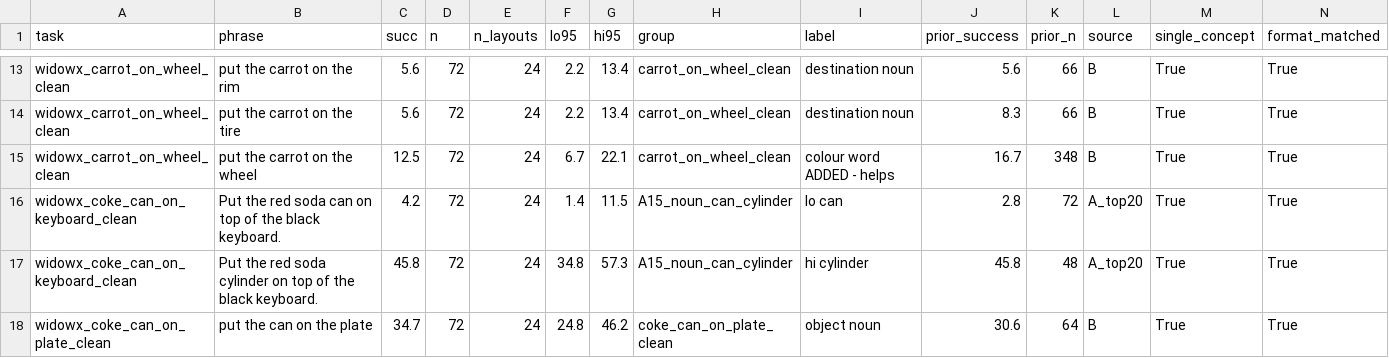
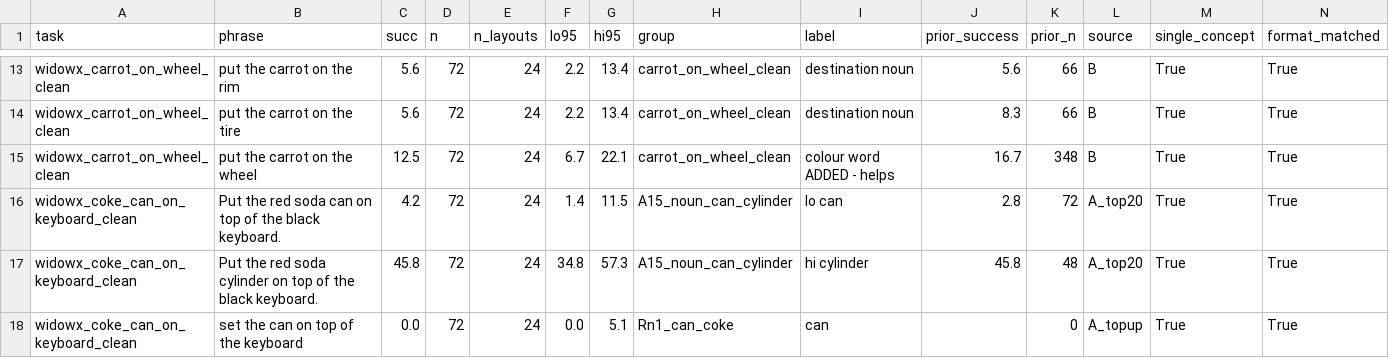
Before and after one commit to sttawm/phrase-rl, a CSV file: results/analysis/pairverify/phrase_summary.csv, drawn as a sheet; only a part is shown, gaps mark what is left out; the shorter side is filled out with more unchanged rows; the diff covers the shown part only; the diff names each change by its address in the sheet, - before the commit and + after, or states it on an @@ line.

```diff
--- a/results/analysis/pairverify/phrase_summary.csv
+++ b/results/analysis/pairverify/phrase_summary.csv
+row 18: widowx_coke_can_on_keyboard_clean | set the can on top of the keyboard | 0.0 | 72 | 24 | 0.0 | 5.1 | Rn1_can_coke | can |  | 0 | A_topup | True | True
```
Also changed, not shown: 5 added rows elsewhere in this file, results/analysis/pairverify/pair_verdicts.csv, 8 other files.
